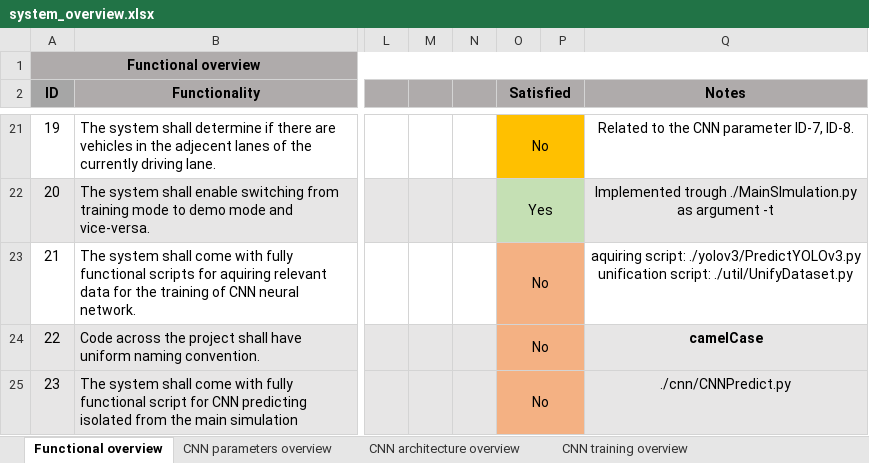
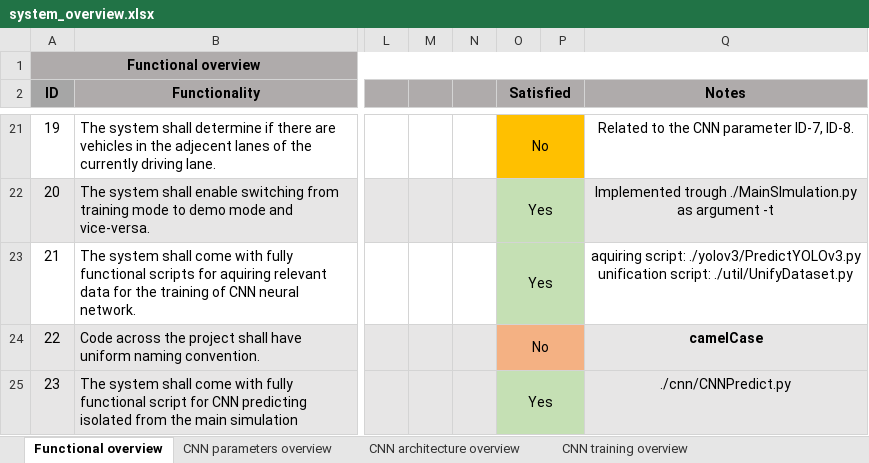
Before and after one commit to AleksaArsic/ADAS-ML-DistanceKeeping, an Excel workbook: doc/system_overview.xlsx, sheet Functional overview, drawn as a sheet; only a part is shown, gaps mark what is left out; values as stored, in another font and other column widths than the file's, no borders; the diff names each change by its address in the sheet, - before the commit and + after, or states it on an @@ line.

Commit message:
system_overview.xlsx Dataset collection process update2.

```diff
--- a/doc/system_overview.xlsx (sheet Functional overview)
+++ b/doc/system_overview.xlsx (sheet Functional overview)
-O23 (Satisfied): No
+O23 (Satisfied): Yes
-O23:P23 fill: #F4B183
+O23:P23 fill: #C5E0B4
-O25 (Satisfied): No
+O25 (Satisfied): Yes
-O25:P25 fill: #F4B183
+O25:P25 fill: #C5E0B4
```
Also changed, not shown: charts or pictures.
